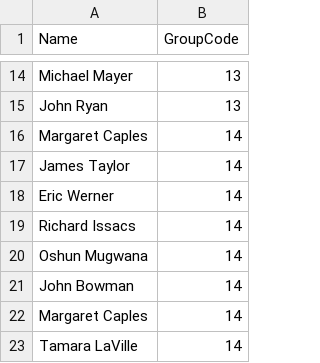
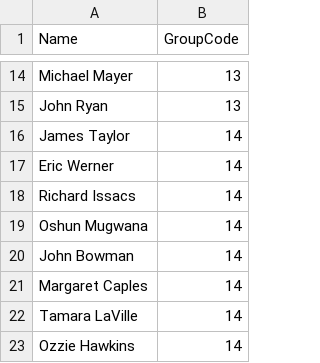
Before and after one commit to nolauren/d3InteractiveNetwork, a CSV file: data/CFNetworkGroups.csv, drawn as a sheet; only a part is shown, gaps mark what is left out; the shorter side is filled out with more unchanged rows.

```diff
--- a/data/CFNetworkGroups.csv
+++ b/data/CFNetworkGroups.csv
@@ -15,3 +15,2 @@ Michael Mayer,13
 John Ryan,13
-Margaret Caples,14
 James Taylor,14
```
Also changed, not shown: 1 other file.
